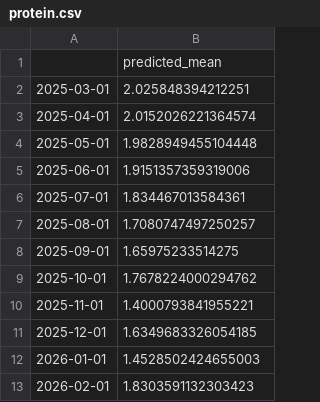
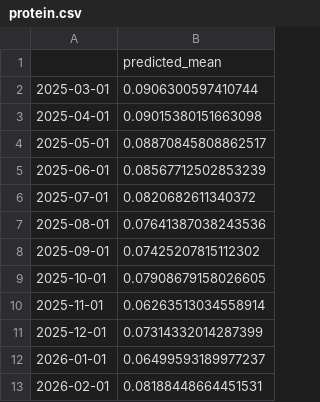
Before and after one commit to mechy88/ph-produce-price-regression, a CSV file: eggplant/protein.csv, drawn as a sheet.

Commit message:
eggplant adjustments

```diff
--- a/eggplant/protein.csv
+++ b/eggplant/protein.csv
@@ -1,13 +1,13 @@
 ,predicted_mean
-2025-03-01,2.025848394212251
-2025-04-01,2.0152026221364574
-2025-05-01,1.9828949455104448
-2025-06-01,1.9151357359319006
-2025-07-01,1.834467013584361
-2025-08-01,1.7080747497250257
-2025-09-01,1.65975233514275
-2025-10-01,1.7678224000294762
-2025-11-01,1.4000793841955221
-2025-12-01,1.6349683326054185
-2026-01-01,1.4528502424655003
-2026-02-01,1.8303591132303423
+2025-03-01,0.0906300597410744
+2025-04-01,0.09015380151663098
+2025-05-01,0.08870845808862517
+2025-06-01,0.08567712502853239
+2025-07-01,0.0820682611340372
+2025-08-01,0.07641387038243536
+2025-09-01,0.07425207815112302
+2025-10-01,0.07908679158026605
+2025-11-01,0.06263513034558914
+2025-12-01,0.07314332014287399
+2026-01-01,0.06499593189977237
+2026-02-01,0.08188448664451531
```
Also changed, not shown: eggplant/fats.csv, 3 other files.
